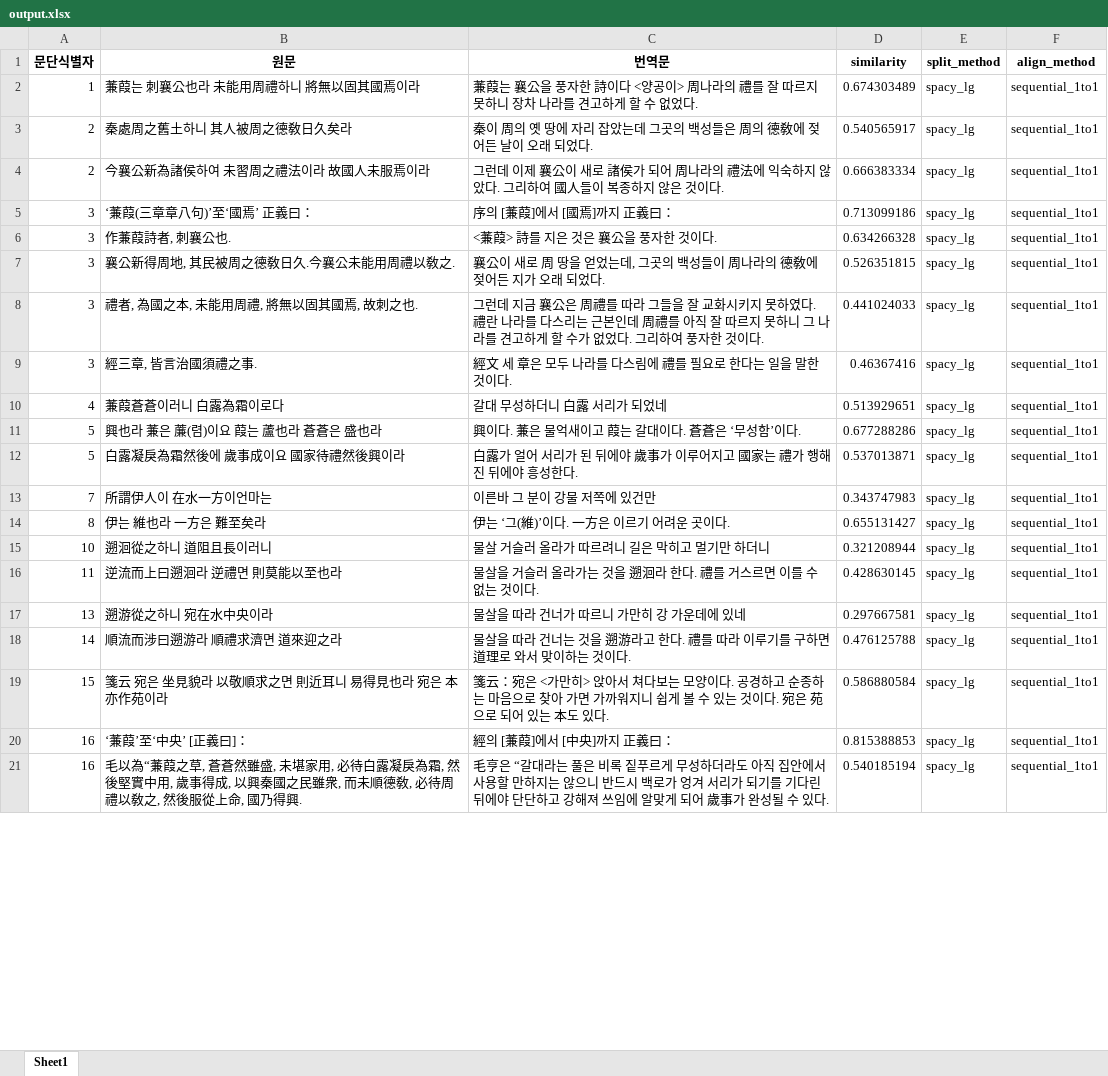
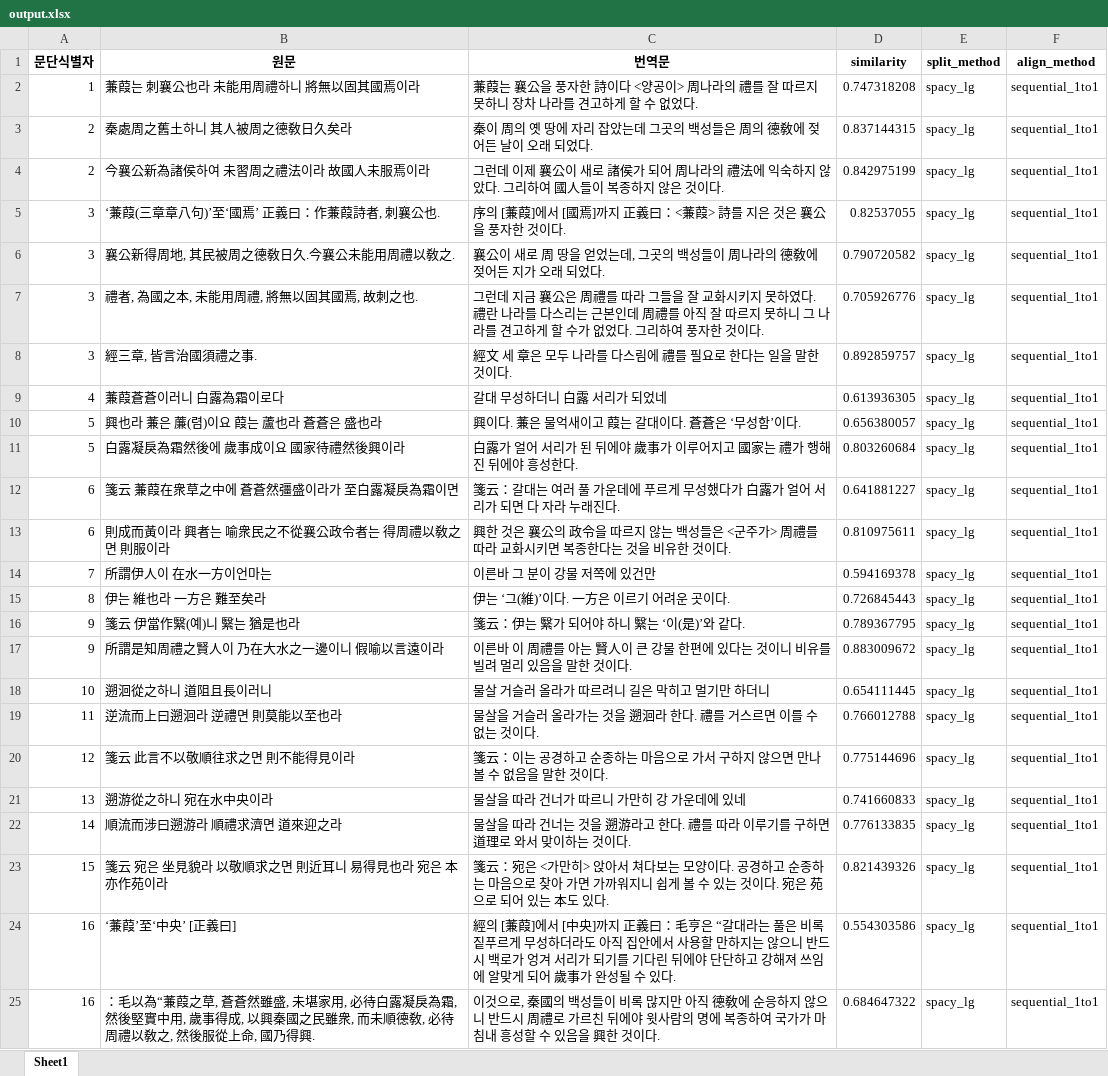
Before and after one commit to hw725/SP, an Excel workbook: pa/output.xlsx, sheet Sheet1, drawn as a sheet; only a part is shown; values as stored, in another font and other column widths than the file's, no borders; removed rows and columns are numbered as before the commit, all else as after; the diff covers the shown part only; the diff names each change by its address in the sheet, - before the commit and + after, or states it on an @@ line.

```diff
--- a/pa/output.xlsx (sheet Sheet1)
+++ b/pa/output.xlsx (sheet Sheet1)
-D2 (similarity): 0.674303489
+D2 (similarity): 0.747318208
-D3 (similarity): 0.540565917
+D3 (similarity): 0.837144315
-D4 (similarity): 0.666383334
+D4 (similarity): 0.842975199
-B5 (원문): ‘蒹葭(三章章八句)’至‘國焉’ 正義曰：
+B5 (원문): ‘蒹葭(三章章八句)’至‘國焉’ 正義曰：作蒹葭詩者, 刺襄公也.
-C5 (번역문): 序의 [蒹葭]에서 [國焉]까지 正義曰：
+C5 (번역문): 序의 [蒹葭]에서 [國焉]까지 正義曰：<蒹葭> 詩를 지은 것은 襄公을 풍자한 것이다.
-D5 (similarity): 0.713099186
+D5 (similarity): 0.82537055
-row 6: 3 | 作蒹葭詩者, 刺襄公也. | <蒹葭> 詩를 지은 것은 襄公을 풍자한 것이다. | 0.634266328 | spacy_lg | sequential_1to1
-D6 (similarity): 0.526351815
+D6 (similarity): 0.790720582
-D7 (similarity): 0.441024033
+D7 (similarity): 0.705926776
-D8 (similarity): 0.46367416
+D8 (similarity): 0.892859757
-D9 (similarity): 0.513929651
+D9 (similarity): 0.613936305
-D10 (similarity): 0.677288286
+D10 (similarity): 0.656380057
-D11 (similarity): 0.537013871
+D11 (similarity): 0.803260684
+row 12: 6 | 箋云 蒹葭在衆草之中에 蒼蒼然彊盛이라가 至白露凝戾為霜이면 | 箋云：갈대는 여러 풀 가운데에 푸르게 무성했다가 白露가 얼어 서리가 되면 다 자라 누래진다. | 0.641881227 | spacy_lg | sequential_1to1
+row 13: 6 | 則成而黃이라 興者는 喻衆民之不從襄公政令者는 得周禮以敎之면 則服이라 | 興한 것은 襄公의 政令을 따르지 않는 백성들은 <군주가> 周禮를 따라 교화시키면 복종한다는 것을 비유한 것이다. | 0.810975611 | spacy_lg | sequential_1to1
-D14 (similarity): 0.343747983
+D14 (similarity): 0.594169378
-D15 (similarity): 0.655131427
+D15 (similarity): 0.726845443
+row 16: 9 | 箋云 伊當作繄(예)니 繄는 猶是也라 | 箋云：伊는 繄가 되어야 하니 繄는 ‘이(是)’와 같다. | 0.789367795 | spacy_lg | sequential_1to1
+row 17: 9 | 所謂是知周禮之賢人이 乃在大水之一邊이니 假喻以言遠이라 | 이른바 이 周禮를 아는 賢人이 큰 강물 한편에 있다는 것이니 비유를 빌려 멀리 있음을 말한 것이다. | 0.883009672 | spacy_lg | sequential_1to1
-D18 (similarity): 0.321208944
+D18 (similarity): 0.654111445
-D19 (similarity): 0.428630145
+D19 (similarity): 0.766012788
+row 20: 12 | 箋云 此言不以敬順往求之면 則不能得見이라 | 箋云：이는 공경하고 순종하는 마음으로 가서 구하지 않으면 만나볼 수 없음을 말한 것이다. | 0.775144696 | spacy_lg | sequential_1to1
-D21 (similarity): 0.297667581
+D21 (similarity): 0.741660833
-D22 (similarity): 0.476125788
+D22 (similarity): 0.776133835
-D23 (similarity): 0.586880584
+D23 (similarity): 0.821439326
-B24 (원문): ‘蒹葭’至‘中央’ [正義曰]：
+B24 (원문): ‘蒹葭’至‘中央’ [正義曰]
-C24 (번역문): …正義曰：
+C24 (번역문): …正義曰：毛亨은 “갈대라는 풀은 비록 짙푸르게 무성하더라도 아직 집안에서 사용할 만하지는 않으니 반드시 백로가 엉겨 서리가 되기를 기다린 뒤에야 단단하고 강해져 쓰임에 알맞게 되어 歲事가 완성될 수 있다.
-D24 (similarity): 0.815388853
+D24 (similarity): 0.554303586
-B25 (원문): 毛以為“…
+B25 (원문): ：毛以為“…
-C25 (번역문): 毛亨은 “갈대라는 풀은 비록 짙푸르게 무성하더라도 아직 집안에서 사용할 만하지는 않으니 반드시 백로가 엉겨 서리가 되기를 기다린 뒤에야 단단하고 강해져 쓰임에 알맞게 되어 歲事가 완성될 수 있다.
+C25 (번역문): 이것으로, 秦國의 백성들이 비록 많지만 아직 德敎에 순응하지 않으니 반드시 周禮로 가르친 뒤에야 윗사람의 명에 복종하여 국가가 마침내 흥성할 수 있음을 興한 것이다.
-D25 (similarity): 0.540185194
+D25 (similarity): 0.684647322
```
Also changed, not shown: 7 added rows, 10 removed rows and 95 edited cells elsewhere in this sheet, 4 other files.
